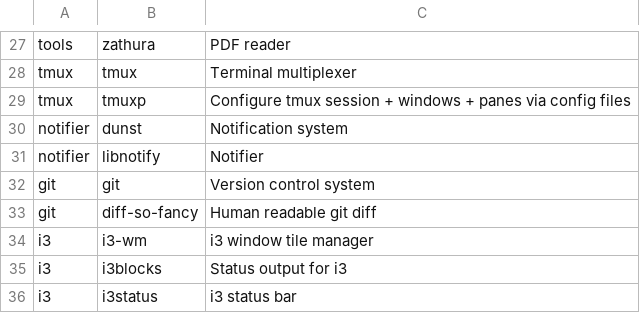
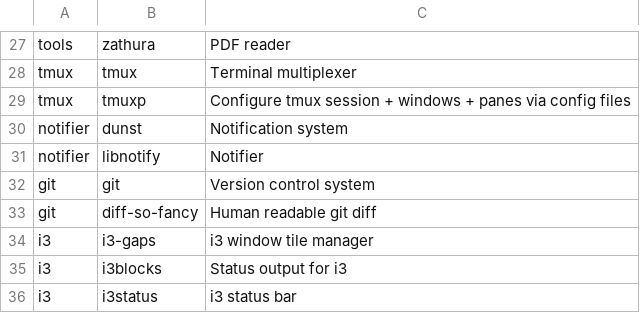
Before and after one commit to jjbnunez/Arch-Linux-Installer, a CSV file: apps.csv, drawn as a sheet; only a part is shown, gaps mark what is left out.

Commit message:
Switch from i3-wm to i3-gaps

```diff
--- a/apps.csv
+++ b/apps.csv
@@ -33,3 +33,3 @@ git,git,Version control system
 git,diff-so-fancy,Human readable git diff
-i3,i3-wm,i3 window tile manager
+i3,i3-gaps,i3 window tile manager
 i3,i3blocks,Status output for i3
```
